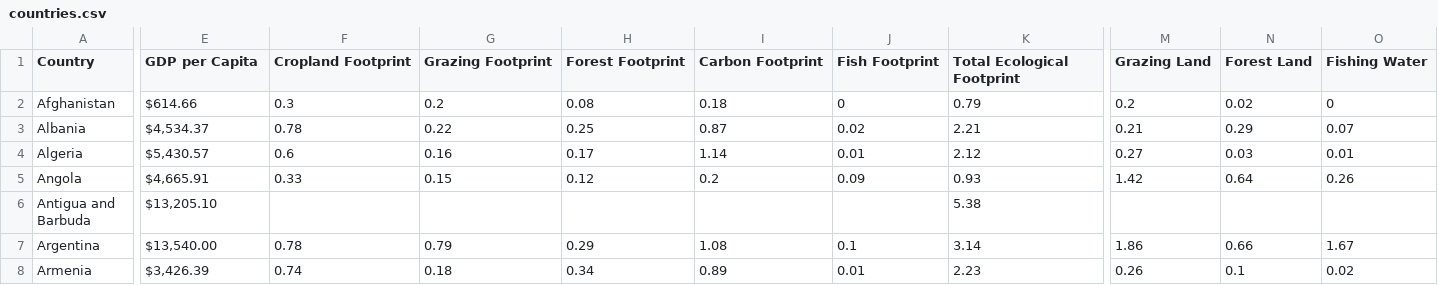
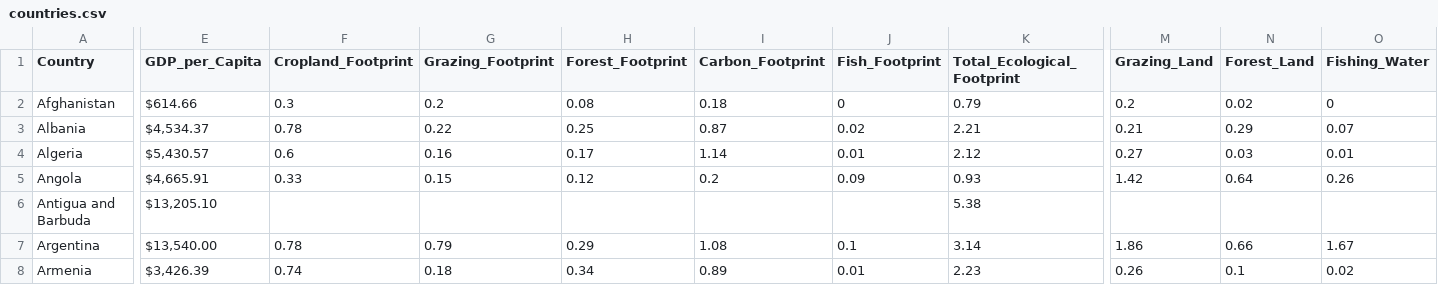
Before and after one commit to charlottesquier/FIT3179, a CSV file: Map/EcoFootprint/data/countries.csv, drawn as a sheet; only a part is shown, gaps mark what is left out; the diff covers the shown part only; the diff names each change by its address in the sheet, - before the commit and + after, or states it on an @@ line.

```diff
--- a/Map/EcoFootprint/data/countries.csv
+++ b/Map/EcoFootprint/data/countries.csv
-E1: GDP per Capita
+E1: GDP_per_Capita
-F1: Cropland Footprint
+F1: Cropland_Footprint
-G1: Grazing Footprint
+G1: Grazing_Footprint
-H1: Forest Footprint
+H1: Forest_Footprint
-I1: Carbon Footprint
+I1: Carbon_Footprint
-J1: Fish Footprint
+J1: Fish_Footprint
-K1: Total Ecological Footprint
+K1: Total_Ecological_Footprint
-M1: Grazing Land
+M1: Grazing_Land
-N1: Forest Land
+N1: Forest_Land
-O1: Fishing Water
+O1: Fishing_Water
```
Also changed, not shown: 5 edited cells elsewhere in this file.
